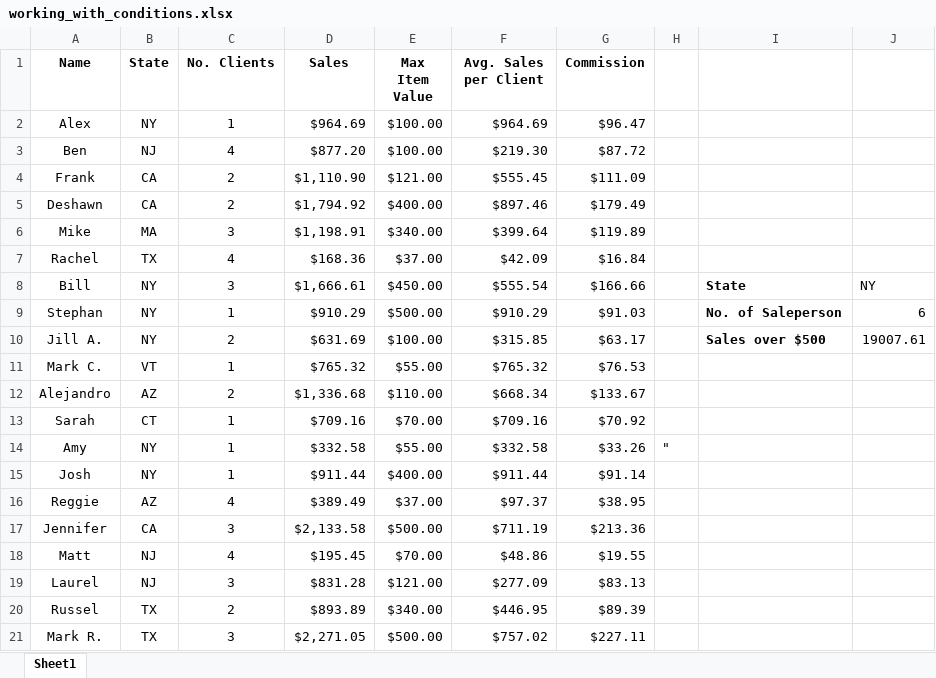
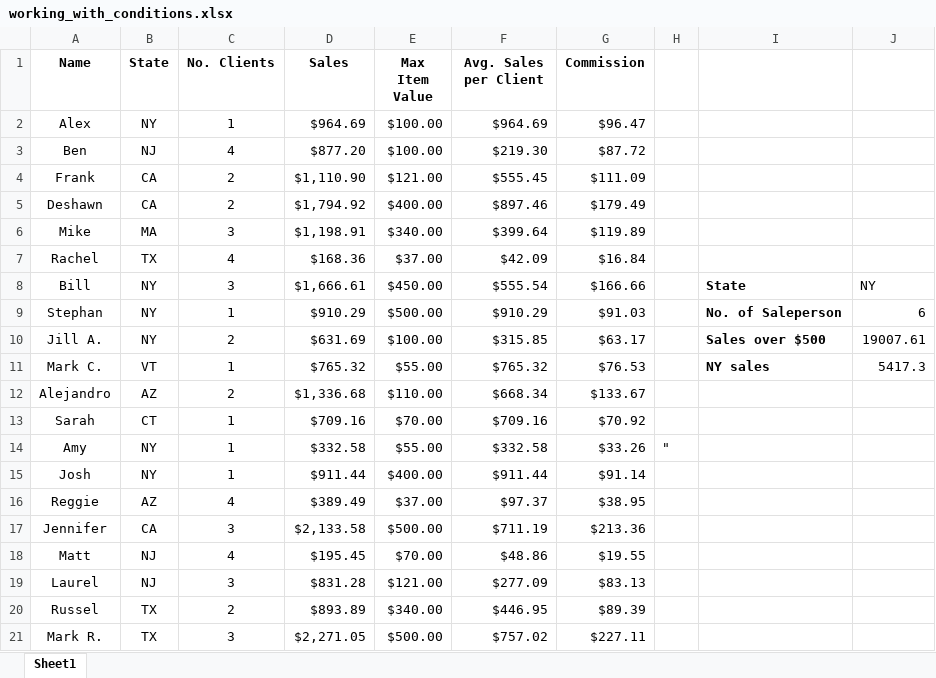
Before and after one commit to RosemaryOjwang/Working-with--Conditions, an Excel workbook: working_with_conditions.xlsx, sheet Sheet1, drawn as a sheet; values as stored, in another font and other column widths than the file's, no borders; the diff names each change by its address in the sheet, - before the commit and + after, or states it on an @@ line.

Commit message:
Sum only the sales from New York using SUMIF function

```diff
--- a/working_with_conditions.xlsx (sheet Sheet1)
+++ b/working_with_conditions.xlsx (sheet Sheet1)
-I11: (empty)
+I11: NY sales
-J11: (empty)
+J11: 5417.3
```
Also changed, not shown: 1 other file.
